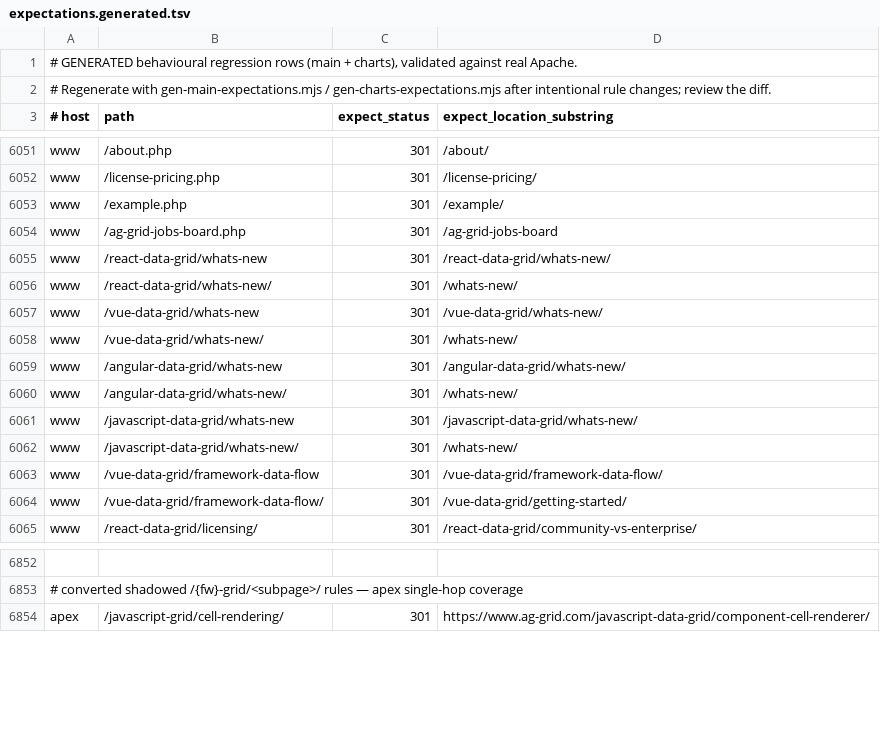
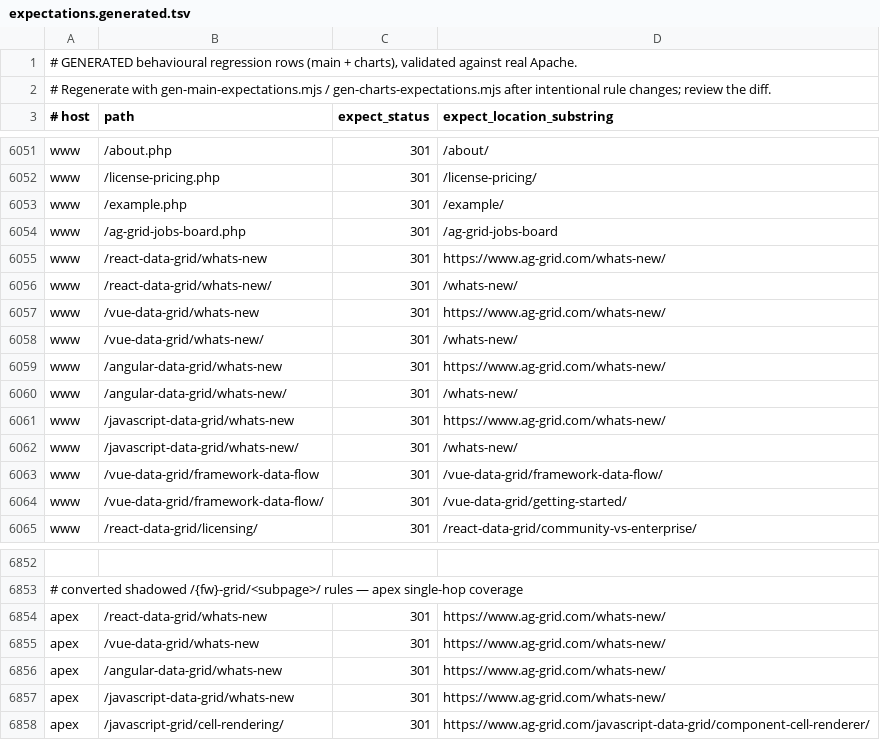
Before and after one commit to ag-grid/ag-grid, a TSV file: documentation/ag-grid-docs/testing/htaccess-harness/expectations.generated.tsv, drawn as a sheet; only a part is shown, gaps mark what is left out; the diff names each change by its address in the sheet, - before the commit and + after, or states it on an @@ line.

Commit message:
SE-166 Resolve the framework whats-new redirects in one hop (b36.1.0) (#14995)
* SE-166 Resolve the framework whats-new redirects in one hop

The slashed target introduced /whats-new//: Redirect prefix-matches and appends the remainder, so the target must stay slash-less for the slashed request to land on /whats-new/ exactly.

The slash-less request now has a single-hop rewrite, which runs before the add-trailing-slash 301 that previously gave it a second hop.

* SE-166 Add the missing apex single-hop rows for framework whats-new

The single-hop rewrites run before the host-swap, so they cover the apex host too, matching the existing apex rows for the converted /{fw}-grid/ paths.

* SE-166 Update the skip count in the htaccess snapshot

The mod_rewrite skip count is derived from SITE_SINGLE_HOP_REWRITES.length, so adding four entries shifts it from 235 to 239.

```diff
--- a/documentation/ag-grid-docs/testing/htaccess-harness/expectations.generated.tsv
+++ b/documentation/ag-grid-docs/testing/htaccess-harness/expectations.generated.tsv
-D6055 (expect_location_substring): /react-data-grid/whats-new/
+D6055 (expect_location_substring): https://www.ag-grid.com/whats-new/
-D6057 (expect_location_substring): /vue-data-grid/whats-new/
+D6057 (expect_location_substring): https://www.ag-grid.com/whats-new/
-D6059 (expect_location_substring): /angular-data-grid/whats-new/
+D6059 (expect_location_substring): https://www.ag-grid.com/whats-new/
-D6061 (expect_location_substring): /javascript-data-grid/whats-new/
+D6061 (expect_location_substring): https://www.ag-grid.com/whats-new/
+row 6854: apex | /react-data-grid/whats-new | 301 | https://www.ag-grid.com/whats-new/
+row 6855: apex | /vue-data-grid/whats-new | 301 | https://www.ag-grid.com/whats-new/
+row 6856: apex | /angular-data-grid/whats-new | 301 | https://www.ag-grid.com/whats-new/
+row 6857: apex | /javascript-data-grid/whats-new | 301 | https://www.ag-grid.com/whats-new/
```
Also changed, not shown: 3 other files.
